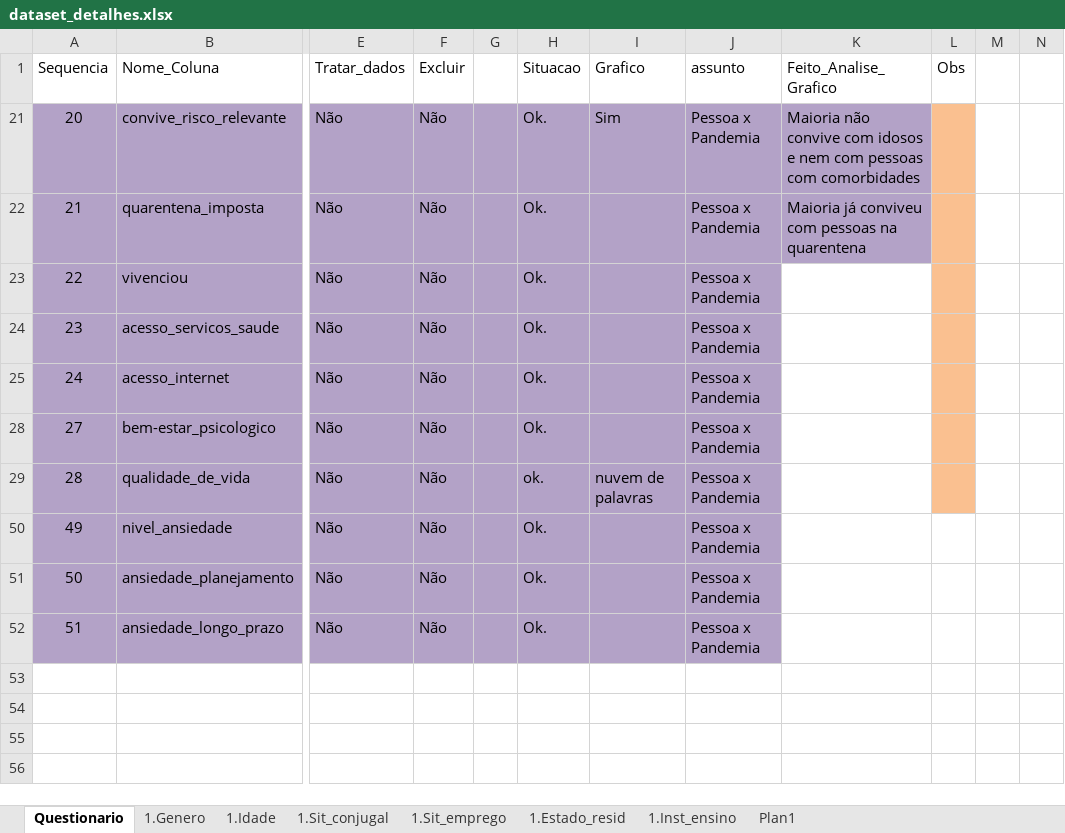
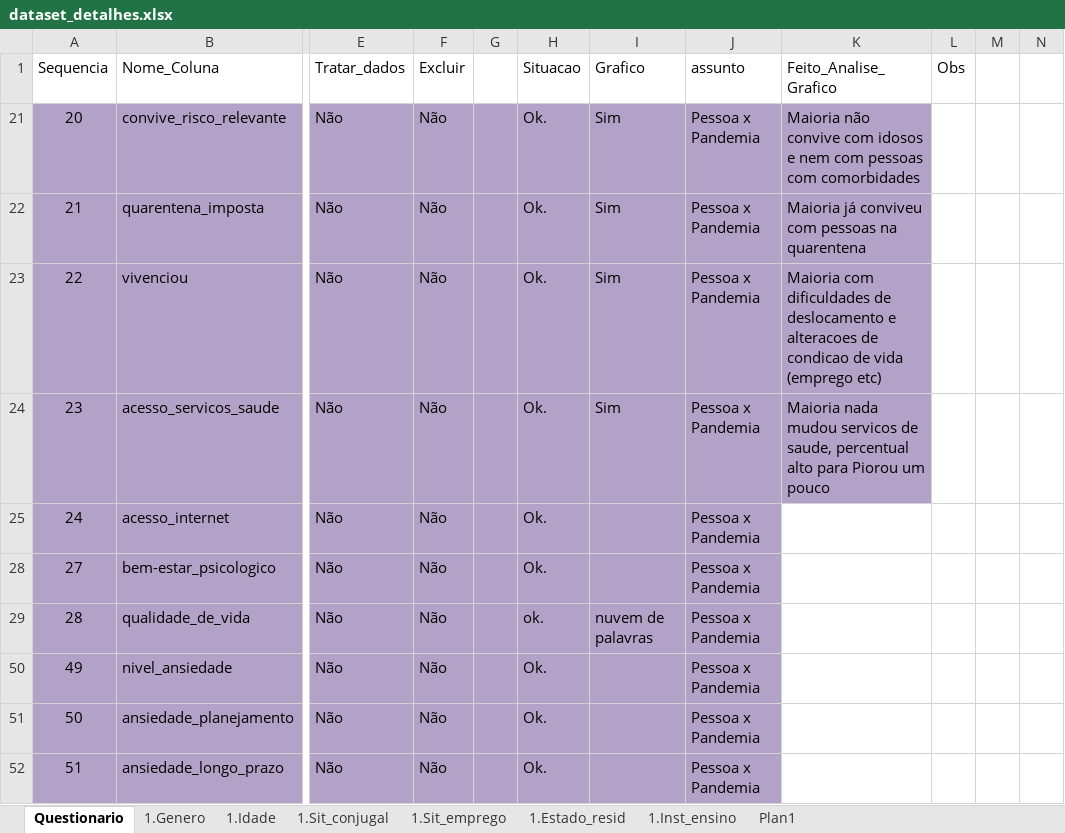
Before and after one commit to DaInLab/mit-grupo-1-2022, an Excel workbook: documentos/dataset_detalhes.xlsx, sheet Questionario, drawn as a sheet; only a part is shown, gaps mark what is left out; values as stored, in another font and other column widths than the file's, no borders; the diff names each change by its address in the sheet, - before the commit and + after, or states it on an @@ line.

Commit message:
planilha

```diff
--- a/documentos/dataset_detalhes.xlsx (sheet Questionario)
+++ b/documentos/dataset_detalhes.xlsx (sheet Questionario)
-L21:L25 fill: #FAC090
+L21:L25 fill: none
-I22:I24 (Grafico): (empty)
+I22:I24 (Grafico): Sim
-K23 (Feito_Analise_Grafico): (empty)
+K23 (Feito_Analise_Grafico): Maioria com dificuldades de deslocamento e alteracoes de condicao de vida (emprego etc)
-K23:K24 fill: none
+K23:K24 fill: #B3A2C7
-K24 (Feito_Analise_Grafico): (empty)
+K24 (Feito_Analise_Grafico): Maioria nada mudou servicos de saude, percentual alto para Piorou um pouco
-L28:L29 fill: #FAC090
+L28:L29 fill: none
```
